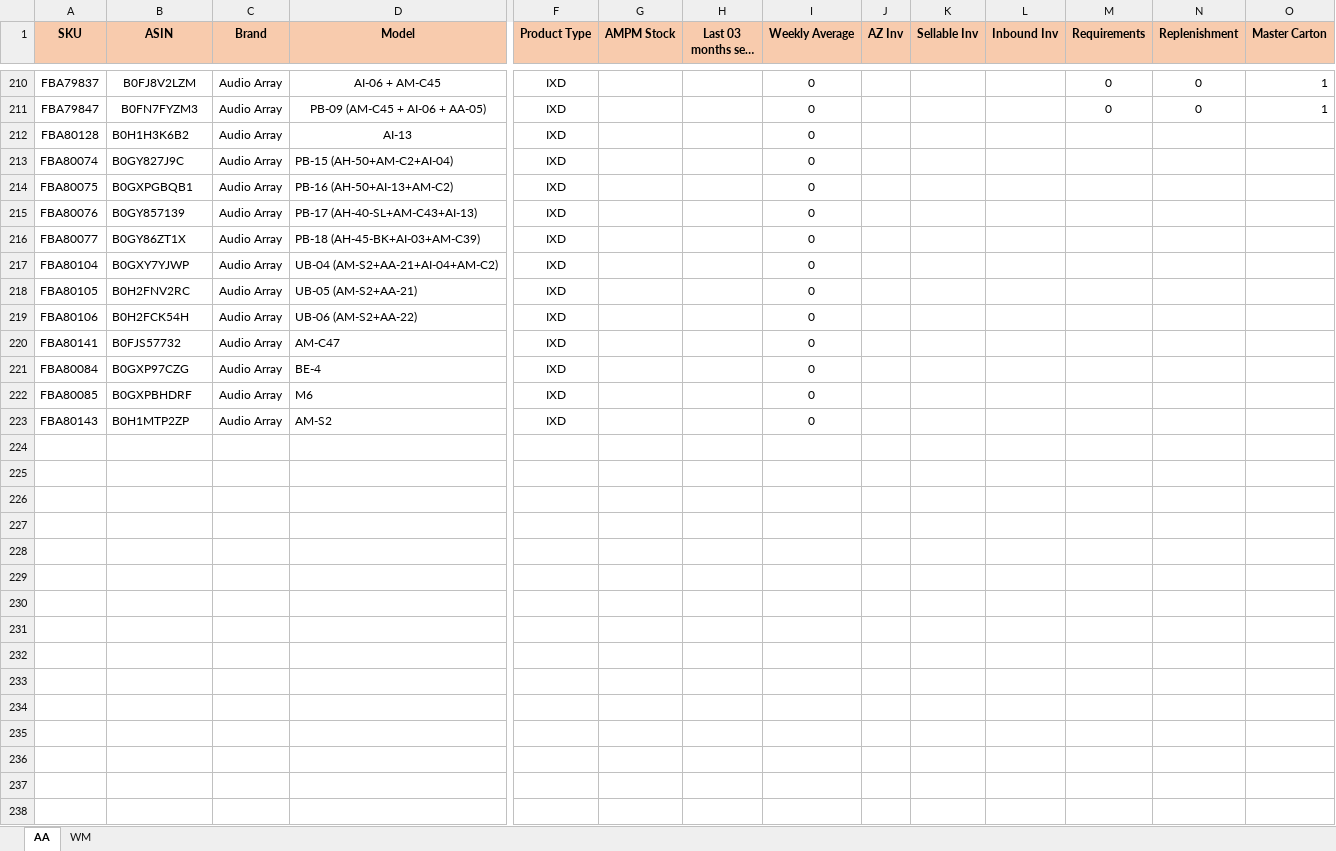
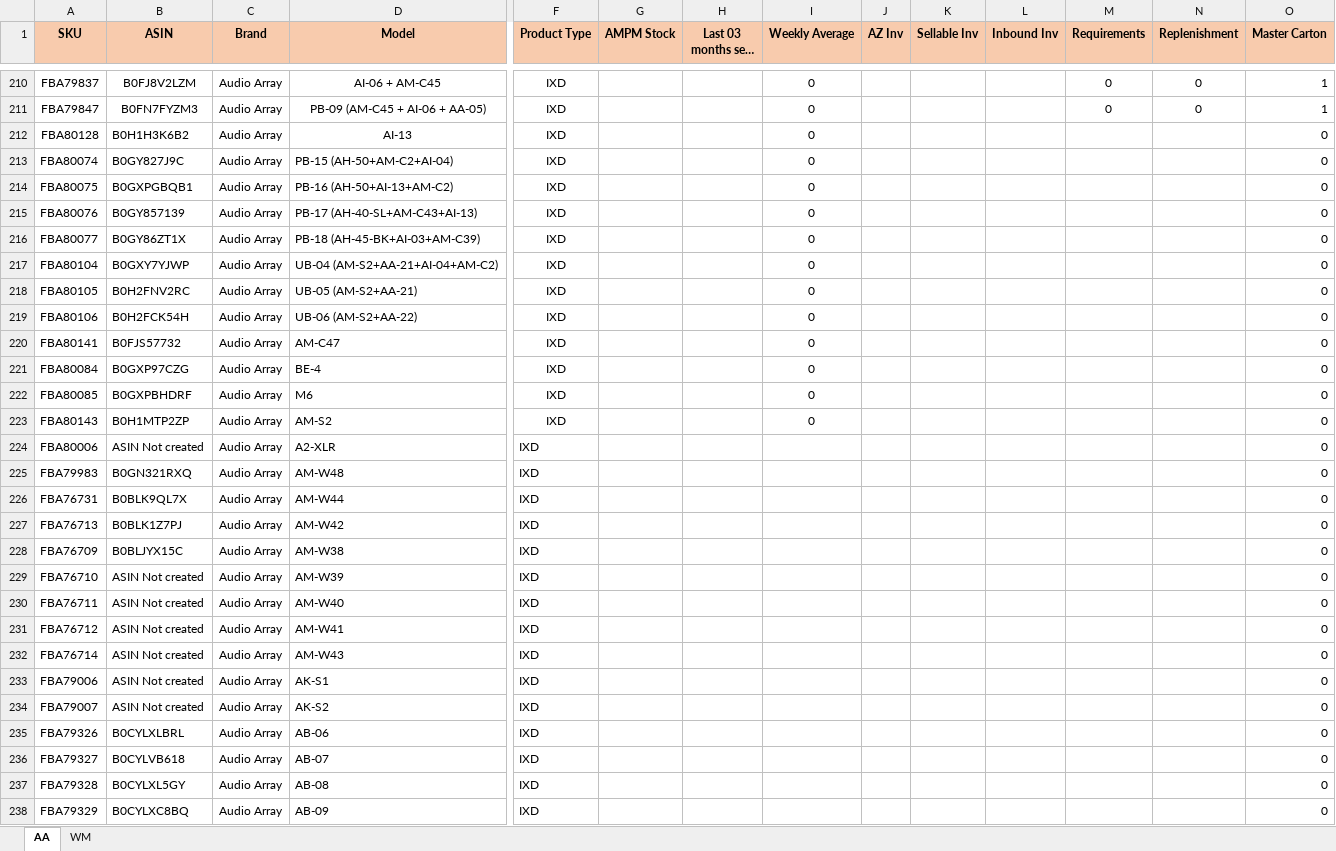
Before and after one commit to nitesh-lang/am-replenishment, an Excel workbook: data/input/Audio Array & WM Replenishment/AA & WM Replenishment.xlsx, sheet AA, drawn as a sheet; only a part is shown, gaps mark what is left out; long unchanged cells end in …; values as stored, in another font and other column widths than the file's, no borders; conditional formats not drawn; rows hold the shown columns only; the diff covers the shown part only; the diff names each change by its address in the sheet, - before the commit and + after, or states it on an @@ line.

```diff
--- a/data/input/Audio Array & WM Replenishment/AA & WM Replenishment.xlsx (sheet AA)
+++ b/data/input/Audio Array & WM Replenishment/AA & WM Replenishment.xlsx (sheet AA)
-O212:O223 (Master Carton): (empty)
+O212:O223 (Master Carton): 0
+row 224: FBA80006 | ASIN Not created | Audio Array | A2-XLR | IXD |  |  |  |  |  |  |  |  | 0
+row 225: FBA79983 | B0GN321RXQ | Audio Array | AM-W48 | IXD |  |  |  |  |  |  |  |  | 0
+row 226: FBA76731 | B0BLK9QL7X | Audio Array | AM-W44 | IXD |  |  |  |  |  |  |  |  | 0
+row 227: FBA76713 | B0BLK1Z7PJ | Audio Array | AM-W42 | IXD |  |  |  |  |  |  |  |  | 0
+row 228: FBA76709 | B0BLJYX15C | Audio Array | AM-W38 | IXD |  |  |  |  |  |  |  |  | 0
+row 229: FBA76710 | ASIN Not created | Audio Array | AM-W39 | IXD |  |  |  |  |  |  |  |  | 0
+row 230: FBA76711 | ASIN Not created | Audio Array | AM-W40 | IXD |  |  |  |  |  |  |  |  | 0
+row 231: FBA76712 | ASIN Not created | Audio Array | AM-W41 | IXD |  |  |  |  |  |  |  |  | 0
+row 232: FBA76714 | ASIN Not created | Audio Array | AM-W43 | IXD |  |  |  |  |  |  |  |  | 0
+row 233: FBA79006 | ASIN Not created | Audio Array | AK-S1 | IXD |  |  |  |  |  |  |  |  | 0
+row 234: FBA79007 | ASIN Not created | Audio Array | AK-S2 | IXD |  |  |  |  |  |  |  |  | 0
+row 235: FBA79326 | B0CYLXLBRL | Audio Array | AB-06 | IXD |  |  |  |  |  |  |  |  | 0
+row 236: FBA79327 | B0CYLVB618 | Audio Array | AB-07 | IXD |  |  |  |  |  |  |  |  | 0
+row 237: FBA79328 | B0CYLXL5GY | Audio Array | AB-08 | IXD |  |  |  |  |  |  |  |  | 0
+row 238: FBA79329 | B0CYLXC8BQ | Audio Array | AB-09 | IXD |  |  |  |  |  |  |  |  | 0
```
Also changed, not shown: 25 added rows elsewhere in this sheet, data/input/sku_master.xlsx.
